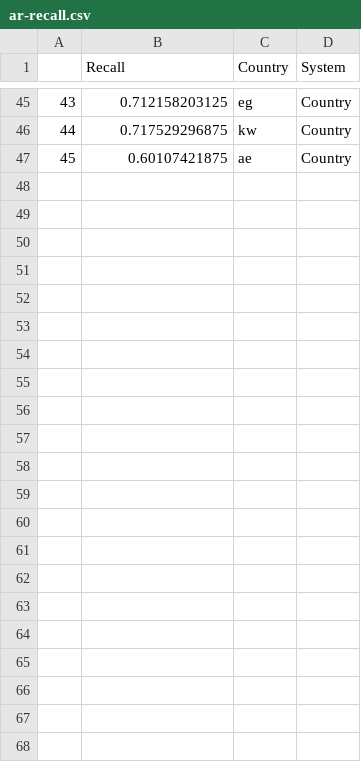
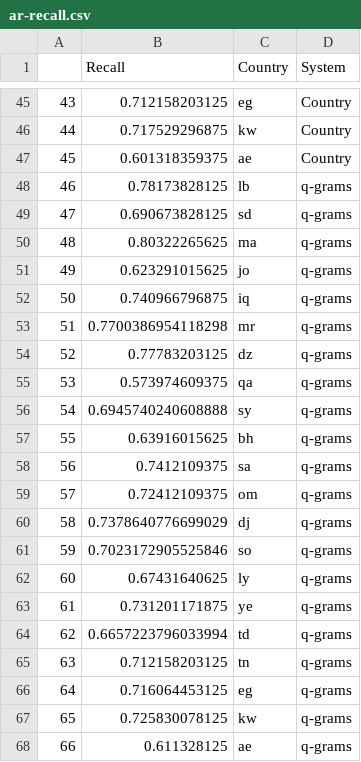
Before and after one commit to INGEOTEC/dialectid, a CSV file: quarto/data/ar-recall.csv, drawn as a sheet; only a part is shown, gaps mark what is left out.

```diff
--- a/quarto/data/ar-recall.csv
+++ b/quarto/data/ar-recall.csv
@@ -46,2 +46,23 @@
 44,0.717529296875,kw,Country
-45,0.60107421875,ae,Country
+45,0.601318359375,ae,Country
+46,0.78173828125,lb,q-grams
+47,0.690673828125,sd,q-grams
+48,0.80322265625,ma,q-grams
+49,0.623291015625,jo,q-grams
+50,0.740966796875,iq,q-grams
+51,0.7700386954118298,mr,q-grams
+52,0.77783203125,dz,q-grams
+53,0.573974609375,qa,q-grams
+54,0.6945740240608888,sy,q-grams
+55,0.63916015625,bh,q-grams
+56,0.7412109375,sa,q-grams
+57,0.72412109375,om,q-grams
+58,0.7378640776699029,dj,q-grams
+59,0.7023172905525846,so,q-grams
+60,0.67431640625,ly,q-grams
+61,0.731201171875,ye,q-grams
+62,0.6657223796033994,td,q-grams
+63,0.712158203125,tn,q-grams
+64,0.716064453125,eg,q-grams
+65,0.725830078125,kw,q-grams
+66,0.611328125,ae,q-grams
```
Also changed, not shown: quarto/data/en-recall.csv, quarto/data/es-recall.csv, 4 other files.
